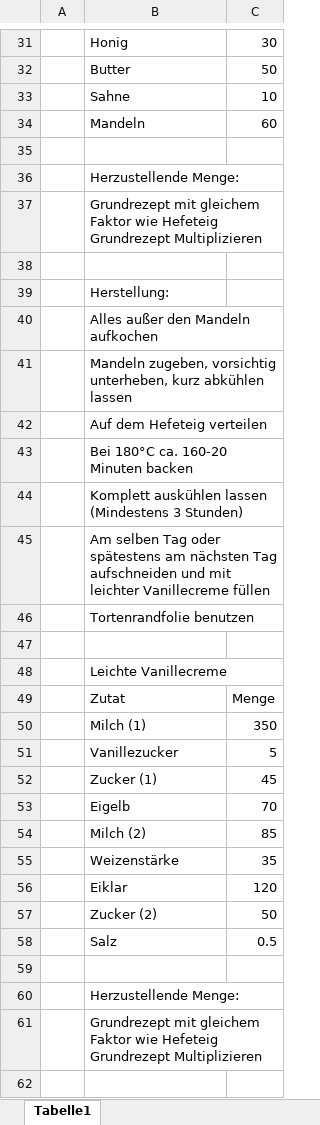
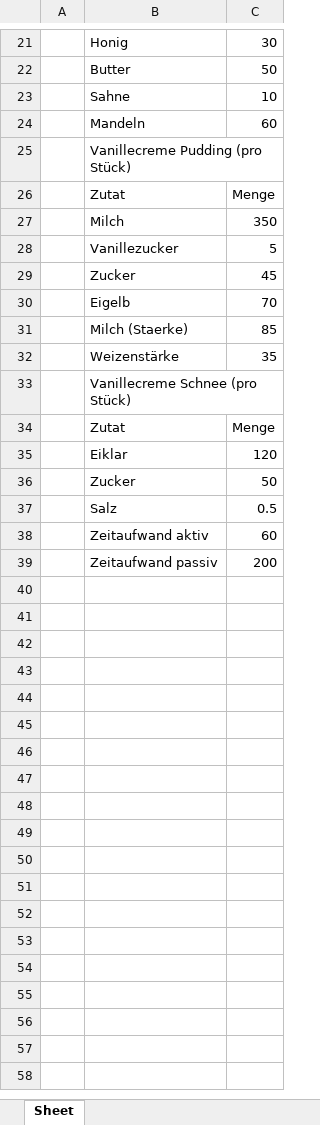
Before and after one commit to yalu-ux/Kuchenproduktion, an Excel workbook: Rezepte/Bienenstich.xlsx, sheet Sheet, drawn as a sheet; only a part is shown, gaps mark what is left out; values as stored, in another font and other column widths than the file's, no borders; removed rows and columns are numbered as before the commit, all else as after; the diff covers the shown part only; the diff names each change by its address in the sheet, - before the commit and + after, or states it on an @@ line.

```diff
--- a/Rezepte/Bienenstich.xlsx (sheet Sheet)
+++ b/Rezepte/Bienenstich.xlsx (sheet Sheet)
-sheet tab: Tabelle1
+sheet tab: Sheet
-row 35: (empty)
-B25: Herzustellende Menge:
+B25: Vanillecreme Pudding (pro Stück)
-row 37:  | Grundrezept mit gleichem Faktor wie Hefeteig Grundrezept Multiplizieren
-row 38: (empty)
-row 39:  | Herstellung:
-row 40:  | Alles außer den Mandeln aufkochen
-row 41:  | Mandeln zugeben, vorsichtig unterheben, kurz abkühlen lassen
-row 42:  | Auf dem Hefeteig verteilen
-row 43:  | Bei 180°C ca. 160-20 Minuten backen
-row 44:  | Komplett auskühlen lassen (Mindestens 3 Stunden)
-row 45:  | Am selben Tag oder spätestens am nächsten Tag aufschneiden und mit leichter Vanillecreme füllen
-row 46:  | Tortenrandfolie benutzen
-row 47: (empty)
-row 48:  | Leichte Vanillecreme
-B27: Milch (1)
+B27: Milch
-B29: Zucker (1)
+B29: Zucker
-B31: Milch (2)
+B31: Milch (Staerke)
+row 33:  | Vanillecreme Schnee (pro Stück)
+row 34:  | Zutat | Menge
-B36: Zucker (2)
+B36: Zucker
-row 38: (empty)
+row 38:  | Zeitaufwand aktiv | 60
-row 60:  | Herzustellende Menge:
-row 61:  | Grundrezept mit gleichem Faktor wie Hefeteig Grundrezept Multiplizieren
-row 39: (empty)
+row 39:  | Zeitaufwand passiv | 200
```
Also changed, not shown: 3 added rows, 28 removed rows and 7 edited cells elsewhere in this sheet, Rezepte/Beeren Tartelette.xlsx, Rezepte/Käsekuchen.xlsx, 17 other files.
